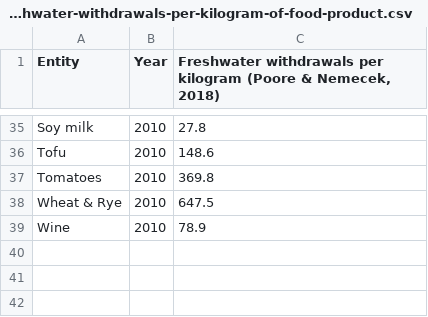
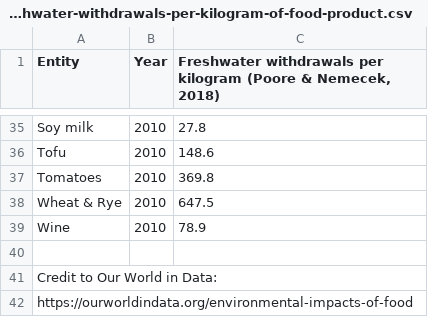
Before and after one commit to asenszn12/unihack_fried, a CSV file: freshwater-withdrawals-per-kilogram-of-food-product.csv, drawn as a sheet; only a part is shown, gaps mark what is left out.

```diff
--- a/freshwater-withdrawals-per-kilogram-of-food-product.csv
+++ b/freshwater-withdrawals-per-kilogram-of-food-product.csv
@@ -39 +39,4 @@ Wheat & Rye,2010,647.5
 Wine,2010,78.9
+
+Credit to Our World in Data:
+https://ourworldindata.org/environmental-impacts-of-food
```
Also changed, not shown: greenhouse-gas-emissions-per-kilogram-of-food-product.csv, land-use-per-kilogram-of-food-product.csv.
